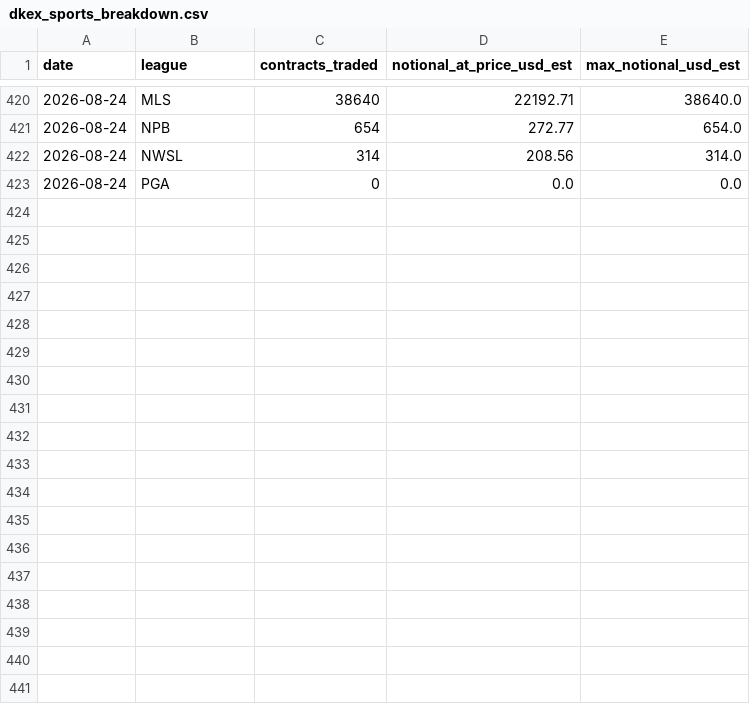
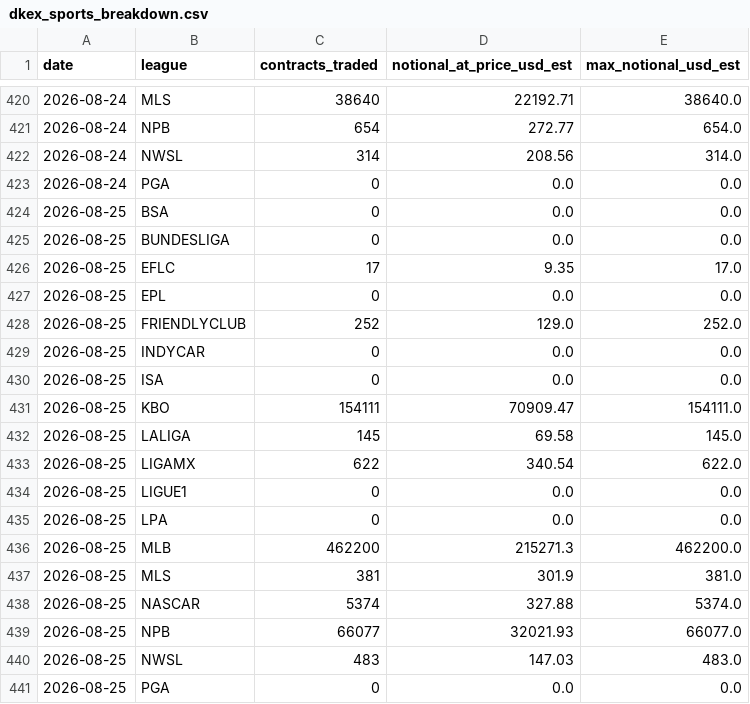
Before and after one commit to nosherzapoo/dkex-railbird-dashboard, a CSV file: docs/dkex_sports_breakdown.csv, drawn as a sheet; only a part is shown, gaps mark what is left out.

```diff
--- a/docs/dkex_sports_breakdown.csv
+++ b/docs/dkex_sports_breakdown.csv
@@ -423 +423,19 @@ date,league,contracts_traded,notional_at_price_usd_est,max_notional_usd_est
 2026-08-24,PGA,0,0.0,0.0
+2026-08-25,BSA,0,0.0,0.0
+2026-08-25,BUNDESLIGA,0,0.0,0.0
+2026-08-25,EFLC,17,9.35,17.0
+2026-08-25,EPL,0,0.0,0.0
+2026-08-25,FRIENDLYCLUB,252,129.0,252.0
+2026-08-25,INDYCAR,0,0.0,0.0
+2026-08-25,ISA,0,0.0,0.0
+2026-08-25,KBO,154111,70909.47,154111.0
+2026-08-25,LALIGA,145,69.58,145.0
+2026-08-25,LIGAMX,622,340.54,622.0
+2026-08-25,LIGUE1,0,0.0,0.0
+2026-08-25,LPA,0,0.0,0.0
+2026-08-25,MLB,462200,215271.3,462200.0
+2026-08-25,MLS,381,301.9,381.0
+2026-08-25,NASCAR,5374,327.88,5374.0
+2026-08-25,NPB,66077,32021.93,66077.0
+2026-08-25,NWSL,483,147.03,483.0
+2026-08-25,PGA,0,0.0,0.0
```
Also changed, not shown: 4 other files.
